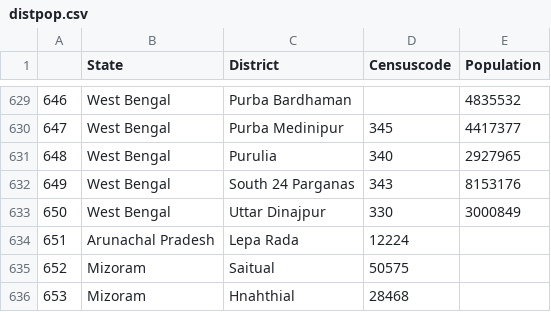
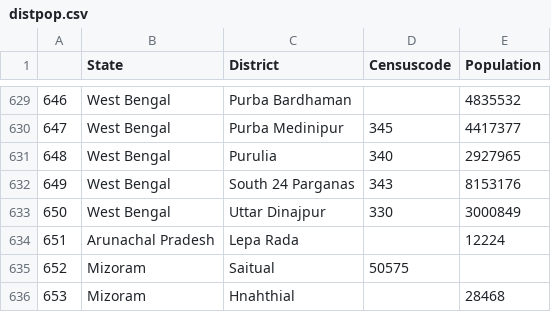
Before and after one commit to kaustuvchatterjee/covid, a CSV file: distpop.csv, drawn as a sheet; only a part is shown, gaps mark what is left out.

Commit message:
Update distpop.csv

```diff
--- a/distpop.csv
+++ b/distpop.csv
@@ -633,4 +633,4 @@
 650,West Bengal,Uttar Dinajpur,330,3000849
-651,Arunachal Pradesh,Lepa Rada,12224
+651,Arunachal Pradesh,Lepa Rada,,12224
 652,Mizoram,Saitual,50575
-653,Mizoram,Hnahthial,28468
+653,Mizoram,Hnahthial,,28468
```
